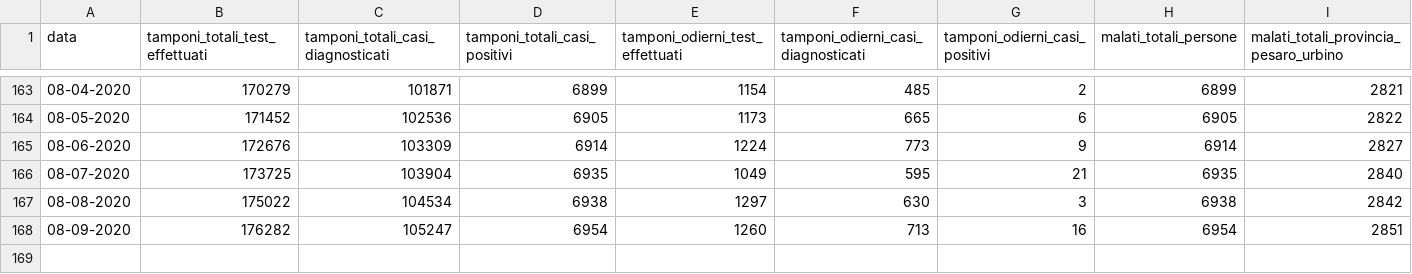
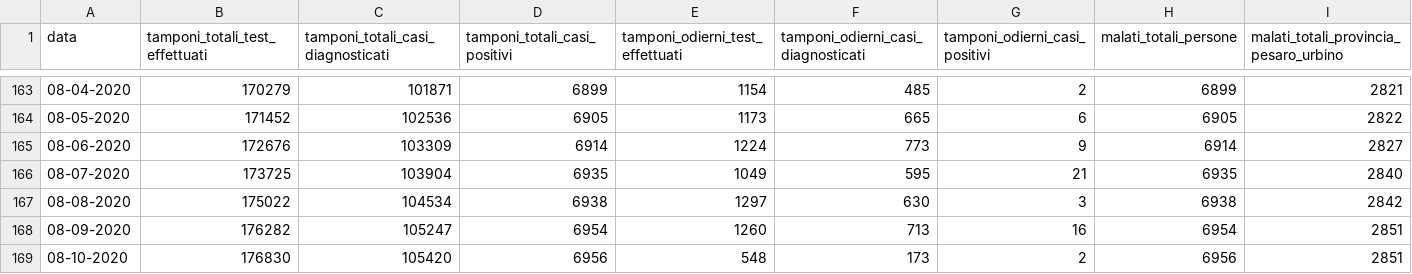
Before and after one commit to Biuni/coronavirus-marche, a CSV file: covid-19-marche.csv, drawn as a sheet; only a part is shown, gaps mark what is left out; rows hold the shown columns only; the diff names each change by its address in the sheet, - before the commit and + after, or states it on an @@ line.

```diff
--- a/covid-19-marche.csv
+++ b/covid-19-marche.csv
+row 169: 08-10-2020 | 176830 | 105420 | 6956 | 548 | 173 | 2 | 6956 | 2851
```
Also changed, not shown: 46 other files.
